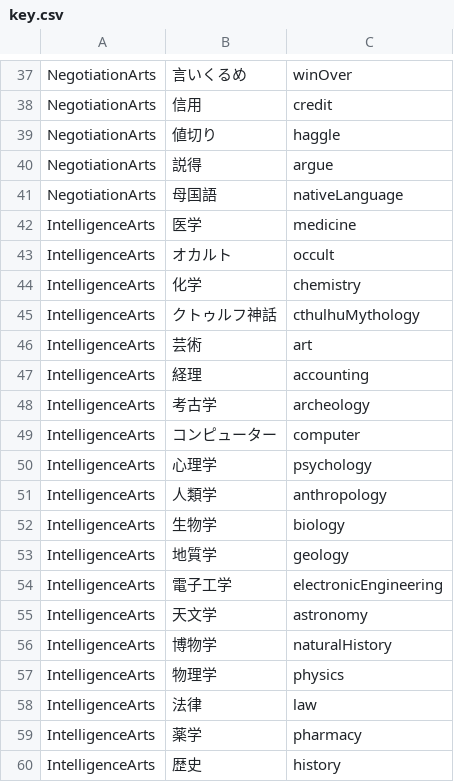
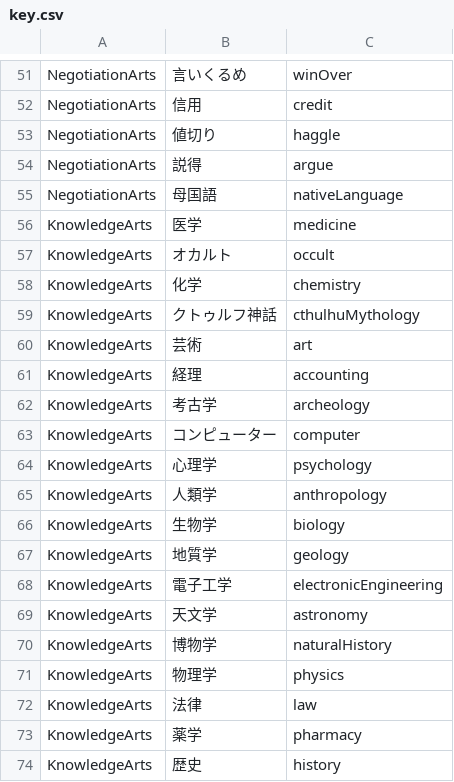
Before and after one commit to jiro4989/coc, a CSV file: key.csv, drawn as a sheet; only a part is shown, gaps mark what is left out; the diff covers the shown part only.

```diff
--- a/key.csv
+++ b/key.csv
@@ -41,20 +55,20 @@ NegotiationArts,説得,argue
 NegotiationArts,母国語,nativeLanguage
-IntelligenceArts,医学,medicine
-IntelligenceArts,オカルト,occult
-IntelligenceArts,化学,chemistry
-IntelligenceArts,クトゥルフ神話,cthulhuMythology
-IntelligenceArts,芸術,art
-IntelligenceArts,経理,accounting
-IntelligenceArts,考古学,archeology
-IntelligenceArts,コンピューター,computer
-IntelligenceArts,心理学,psychology
-IntelligenceArts,人類学,anthropology
-IntelligenceArts,生物学,biology
-IntelligenceArts,地質学,geology
-IntelligenceArts,電子工学,electronicEngineering
-IntelligenceArts,天文学,astronomy
-IntelligenceArts,博物学,naturalHistory
-IntelligenceArts,物理学,physics
-IntelligenceArts,法律,law
-IntelligenceArts,薬学,pharmacy
-IntelligenceArts,歴史,history
+KnowledgeArts,医学,medicine
+KnowledgeArts,オカルト,occult
+KnowledgeArts,化学,chemistry
+KnowledgeArts,クトゥルフ神話,cthulhuMythology
+KnowledgeArts,芸術,art
+KnowledgeArts,経理,accounting
+KnowledgeArts,考古学,archeology
+KnowledgeArts,コンピューター,computer
+KnowledgeArts,心理学,psychology
+KnowledgeArts,人類学,anthropology
+KnowledgeArts,生物学,biology
+KnowledgeArts,地質学,geology
+KnowledgeArts,電子工学,electronicEngineering
+KnowledgeArts,天文学,astronomy
+KnowledgeArts,博物学,naturalHistory
+KnowledgeArts,物理学,physics
+KnowledgeArts,法律,law
+KnowledgeArts,薬学,pharmacy
+KnowledgeArts,歴史,history
```
Also changed, not shown: 14 added rows and 1 edited cell elsewhere in this file, 2 other files.
